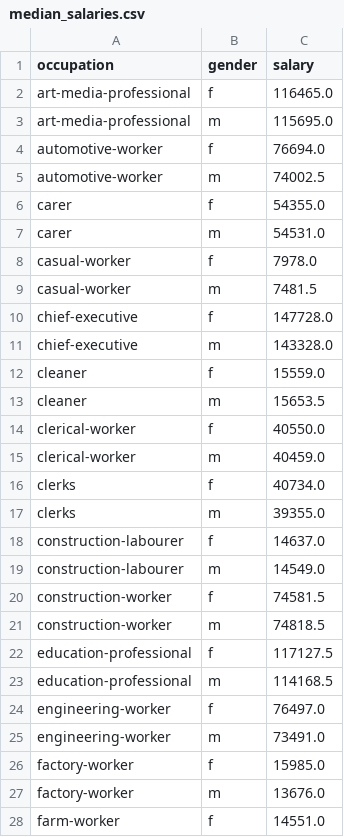
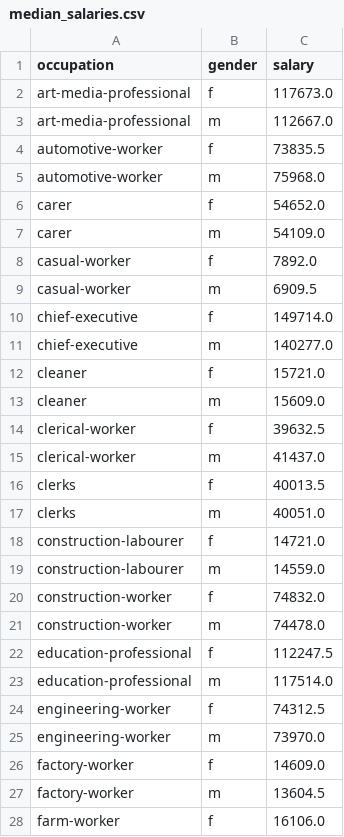
Before and after one commit to infinit3labs/8430-dw, a CSV file: education/median_salaries.csv, drawn as a sheet; only a part is shown; the diff covers the shown part only.

```diff
--- a/education/median_salaries.csv
+++ b/education/median_salaries.csv
@@ -1,28 +1,28 @@
 occupation,gender,salary
-art-media-professional,f,116465.0
-art-media-professional,m,115695.0
-automotive-worker,f,76694.0
-automotive-worker,m,74002.5
-carer,f,54355.0
-carer,m,54531.0
-casual-worker,f,7978.0
-casual-worker,m,7481.5
-chief-executive,f,147728.0
-chief-executive,m,143328.0
-cleaner,f,15559.0
-cleaner,m,15653.5
-clerical-worker,f,40550.0
-clerical-worker,m,40459.0
-clerks,f,40734.0
-clerks,m,39355.0
-construction-labourer,f,14637.0
-construction-labourer,m,14549.0
-construction-worker,f,74581.5
-construction-worker,m,74818.5
-education-professional,f,117127.5
-education-professional,m,114168.5
-engineering-worker,f,76497.0
-engineering-worker,m,73491.0
-factory-worker,f,15985.0
-factory-worker,m,13676.0
-farm-worker,f,14551.0
+art-media-professional,f,117673.0
+art-media-professional,m,112667.0
+automotive-worker,f,73835.5
+automotive-worker,m,75968.0
+carer,f,54652.0
+carer,m,54109.0
+casual-worker,f,7892.0
+casual-worker,m,6909.5
+chief-executive,f,149714.0
+chief-executive,m,140277.0
+cleaner,f,15721.0
+cleaner,m,15609.0
+clerical-worker,f,39632.5
+clerical-worker,m,41437.0
+clerks,f,40013.5
+clerks,m,40051.0
+construction-labourer,f,14721.0
+construction-labourer,m,14559.0
+construction-worker,f,74832.0
+construction-worker,m,74478.0
+education-professional,f,112247.5
+education-professional,m,117514.0
+engineering-worker,f,74312.5
+engineering-worker,m,73970.0
+factory-worker,f,14609.0
+factory-worker,m,13604.5
+farm-worker,f,16106.0
```
Also changed, not shown: 5 added rows, 1 removed row and 39 edited cells elsewhere in this file, 9 other files.
